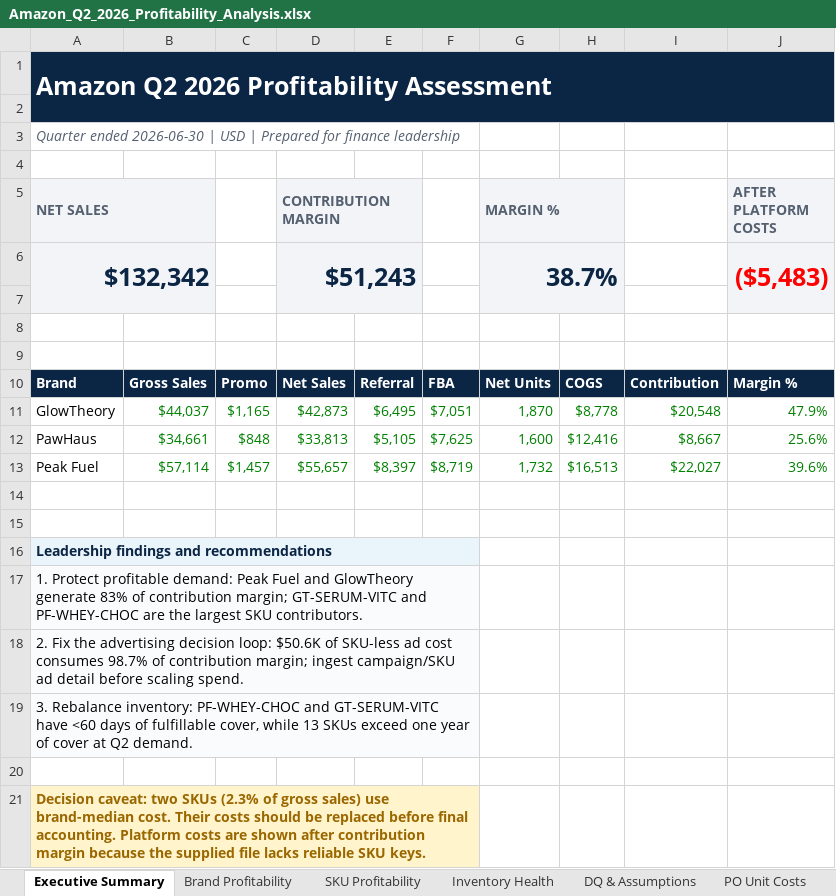
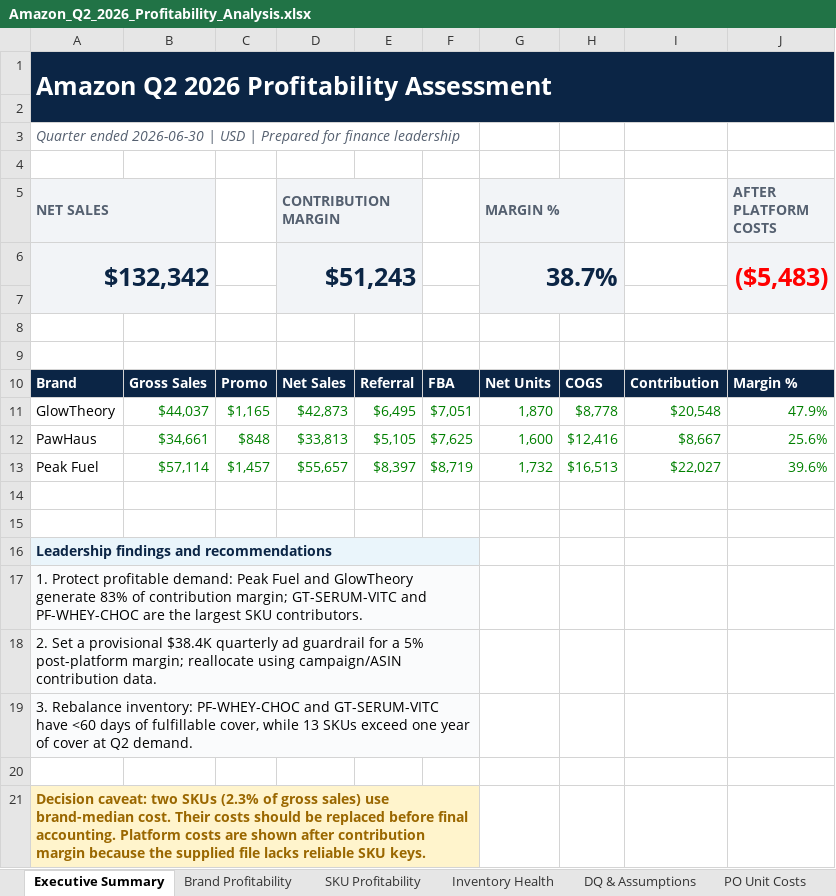
Before and after one commit to rubenatello/luminize-assessment, an Excel workbook: deliverables/Amazon_Q2_2026_Profitability_Analysis.xlsx, sheet Executive Summary, drawn as a sheet; values as stored, in another font and other column widths than the file's, no borders; charts and pictures not drawn; the diff names each change by its address in the sheet, - before the commit and + after, or states it on an @@ line.

```diff
--- a/deliverables/Amazon_Q2_2026_Profitability_Analysis.xlsx (sheet Executive Summary)
+++ b/deliverables/Amazon_Q2_2026_Profitability_Analysis.xlsx (sheet Executive Summary)
-A18 (NET SALES): 2. Fix the advertising decision loop: $50.6K of SKU-less ad cost consumes 98.7% of contribution margin; ingest campaign/SKU ad detail before scaling spend.
+A18 (NET SALES): 2. Set a provisional $38.4K quarterly ad guardrail for a 5% post-platform margin; reallocate using campaign/ASIN contribution data.
```
Also changed, not shown: sheet PO Unit Costs, sheet DQ & Assumptions, sheet Checks, charts or pictures, 22 other files.
